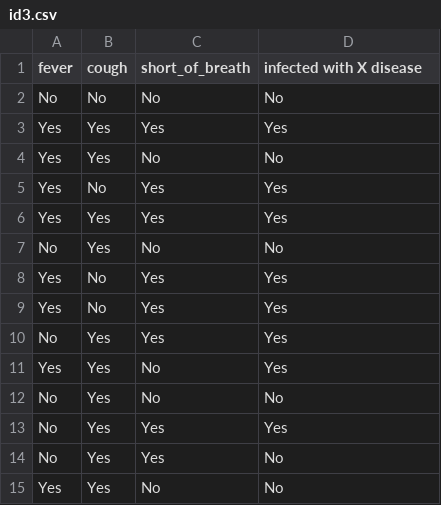
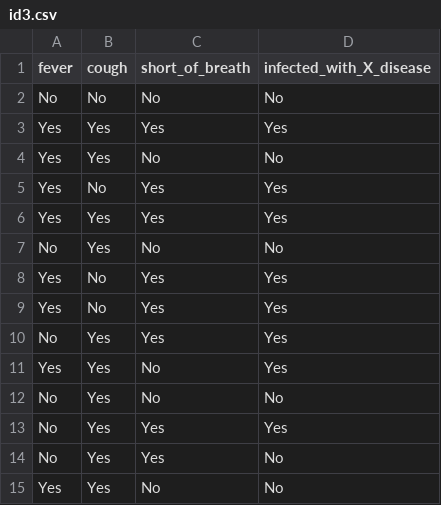
Before and after one commit to cyoq/decision-tree, a CSV file: id3.csv, drawn as a sheet.

Commit message:
Fix dataset names

```diff
--- a/id3.csv
+++ b/id3.csv
@@ -1,2 +1,2 @@
-fever;cough;short_of_breath;infected with X disease
+fever;cough;short_of_breath;infected_with_X_disease
 No;No;No;No
```
